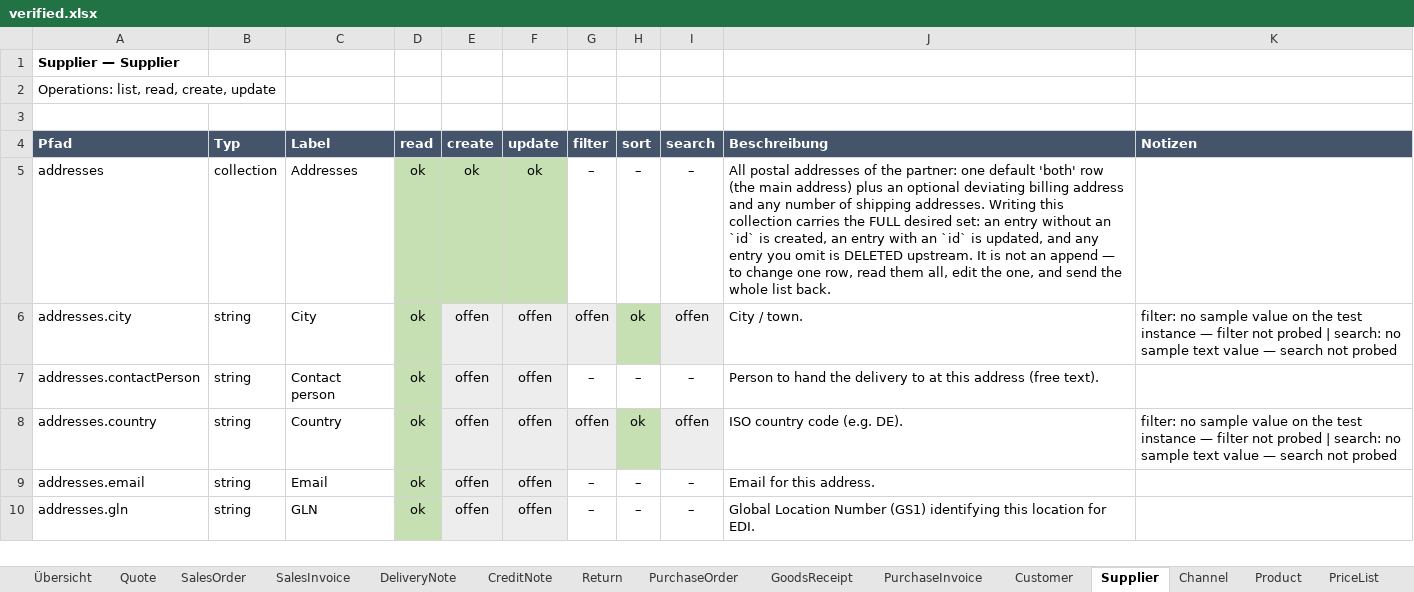
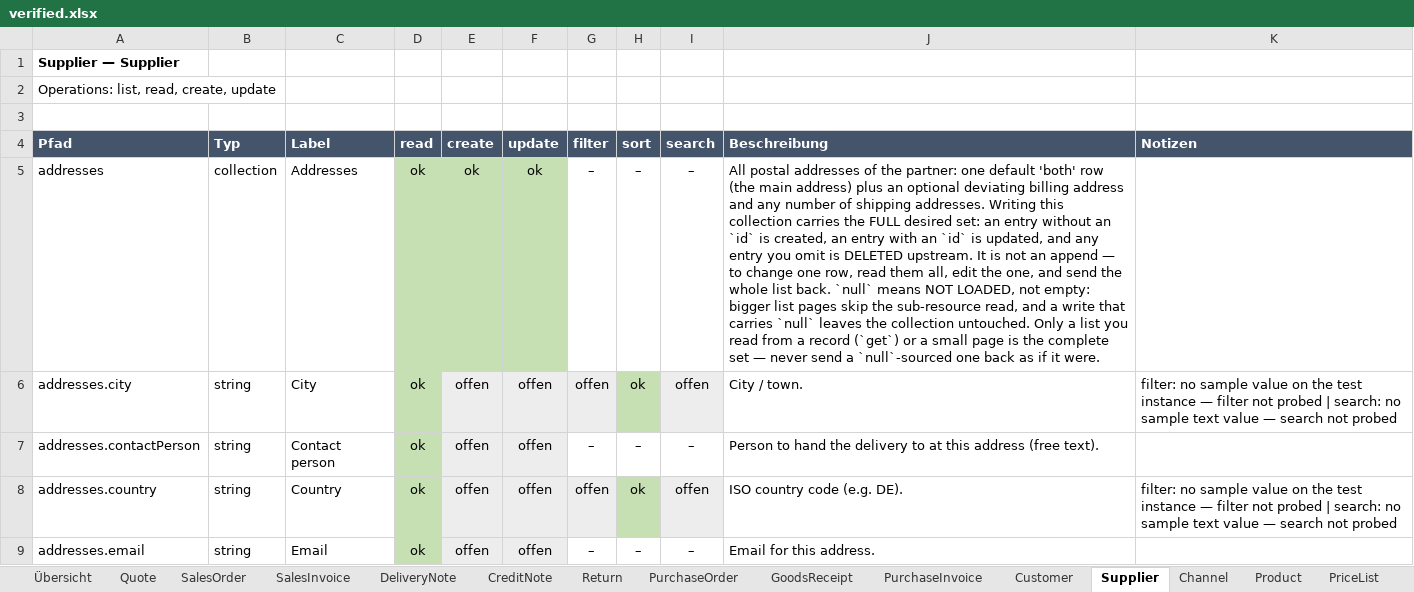
Before and after one commit to xentral/agent-cores, an Excel workbook: cores/agentos_neo_xentral/verified.xlsx, sheet Supplier, drawn as a sheet; only a part is shown; the shorter side is filled out with more unchanged rows; values as stored, in another font and other column widths than the file's, no borders; the diff covers the shown part only; the diff names each change by its address in the sheet, - before the commit and + after, or states it on an @@ line.

```diff
--- a/cores/agentos_neo_xentral/verified.xlsx (sheet Supplier)
+++ b/cores/agentos_neo_xentral/verified.xlsx (sheet Supplier)
-J5 (Beschreibung): …list back.
+J5 (Beschreibung): …list back. `null` means NOT LOADED, not empty: bigger list pages skip the sub-resource read, and a write that carries `null` leaves the collection untouched. Only a list you read from a record (`get`) or a small page is the complete set — never send a `null`-sourced one back as if it were.
```
Also changed, not shown: 1 edited cell elsewhere in this sheet, sheet Übersicht, sheet CreditNote, sheet Customer, 3 other files.
